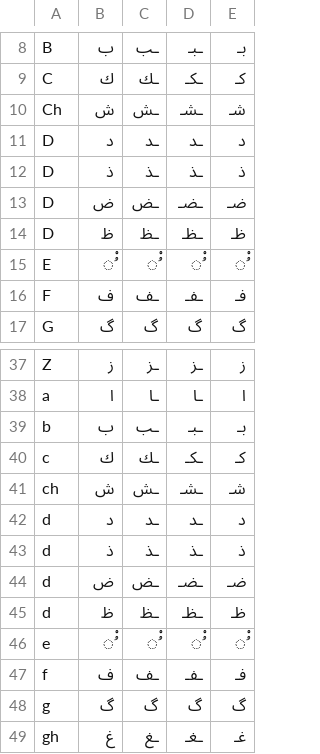
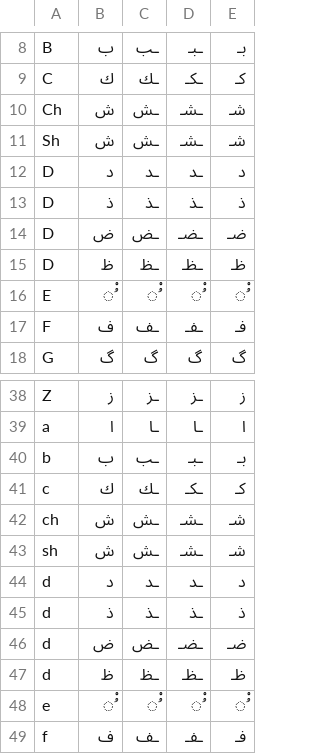
Before and after one commit to 3aransia/3aransia, a CSV file: 3aransia/data/moroccan_alphabet.csv, drawn as a sheet; only a part is shown, gaps mark what is left out; the shorter side is filled out with more unchanged rows; the diff names each change by its address in the sheet, - before the commit and + after, or states it on an @@ line.

Commit message:
Extended alphabet + update on the MtoA translation

```diff
--- a/3aransia/data/moroccan_alphabet.csv
+++ b/3aransia/data/moroccan_alphabet.csv
+row 11: Sh | ش | ـش | ـشـ | شـ
+row 43: sh | ش | ـش | ـشـ | شـ
```
